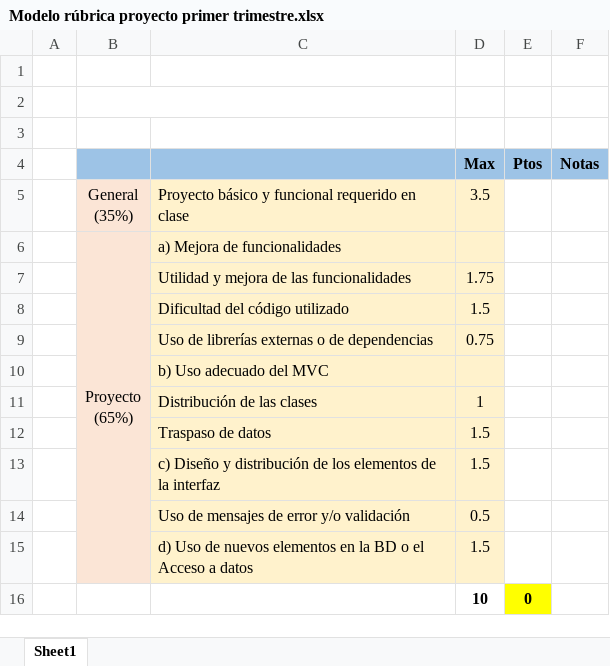
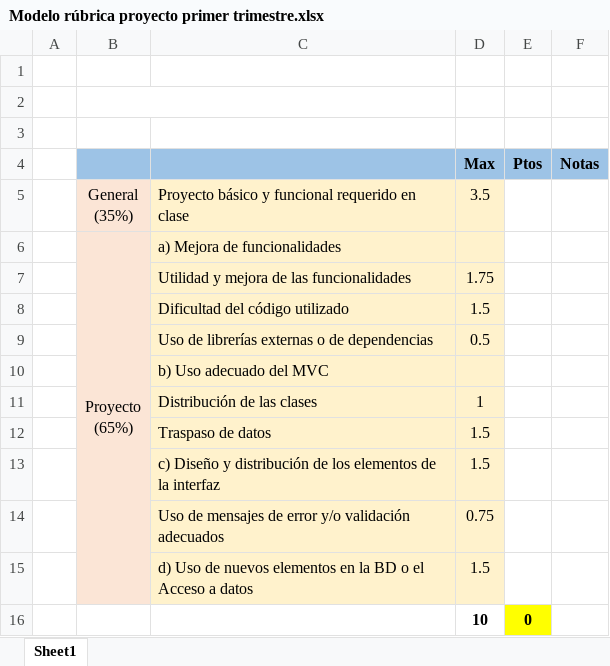
Before and after one commit to javiertraseira/proyecto1-DI, an Excel workbook: Modelo rúbrica proyecto primer trimestre.xlsx, sheet Sheet1, drawn as a sheet; values as stored, in another font and other column widths than the file's, no borders; charts and pictures not drawn; removed rows and columns are numbered as before the commit, all else as after; the diff names each change by its address in the sheet, - before the commit and + after, or states it on an @@ line.

Commit message:
Add files via upload

```diff
--- a/Modelo rúbrica proyecto primer trimestre.xlsx (sheet Sheet1)
+++ b/Modelo rúbrica proyecto primer trimestre.xlsx (sheet Sheet1)
-D9 (Max): 0.75
+D9 (Max): 0.5
-row 14:  |  | Uso de mensajes de error y/o validación | 0.5
+row 14:  |  | Uso de mensajes de error y/o validación adecuados | 0.75
```
